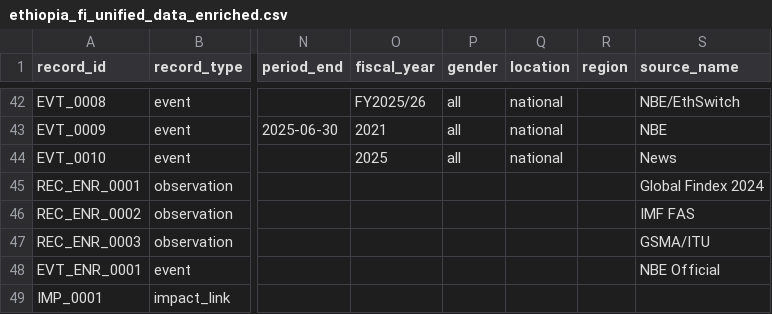
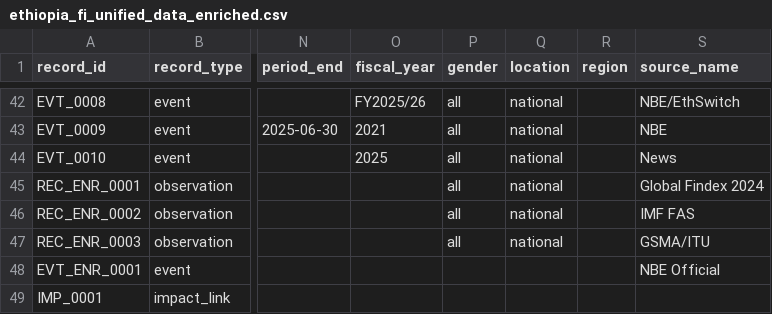
Before and after one commit to sinteco/ethiopia_fi_forecast, a CSV file: data/processed/ethiopia_fi_unified_data_enriched.csv, drawn as a sheet; only a part is shown, gaps mark what is left out; the diff names each change by its address in the sheet, - before the commit and + after, or states it on an @@ line.

```diff
--- a/data/processed/ethiopia_fi_unified_data_enriched.csv
+++ b/data/processed/ethiopia_fi_unified_data_enriched.csv
-P45:P47 (gender): (empty)
+P45:P47 (gender): all
-Q45:Q47 (location): (empty)
+Q45:Q47 (location): national
```
Also changed, not shown: 6 other files.
